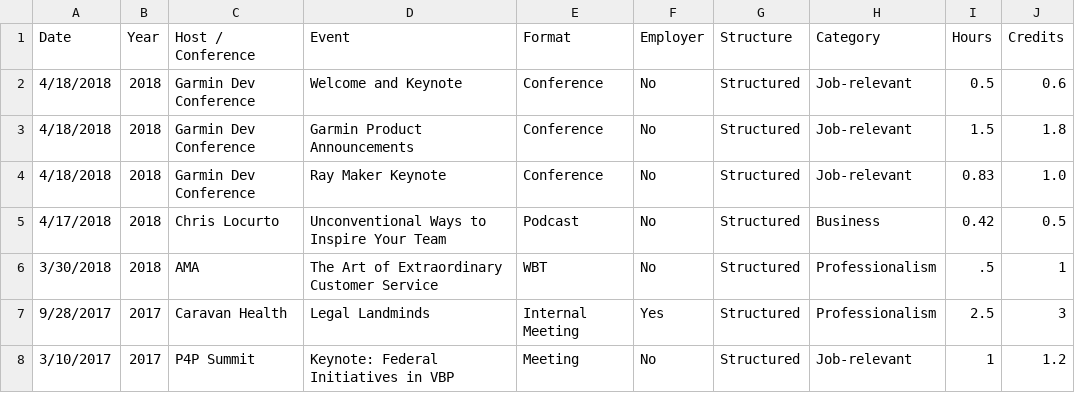
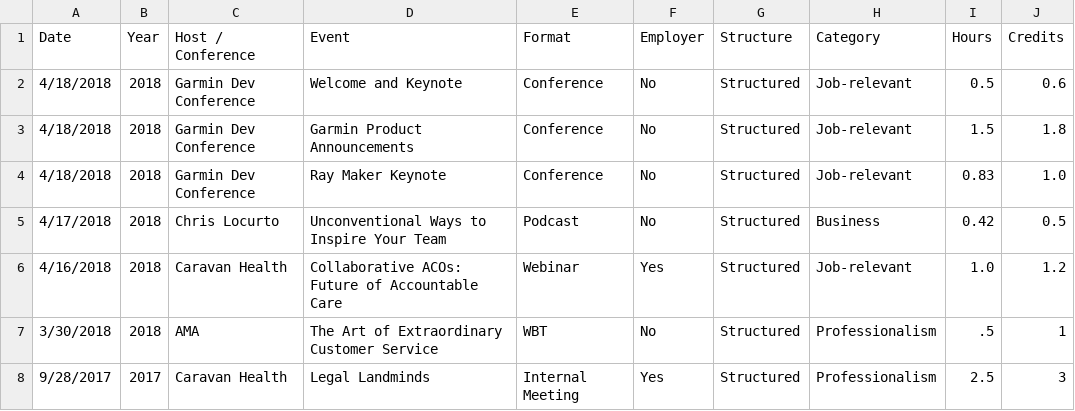
Before and after one commit to johnsug/continuing_ed, a CSV file: ce_log.csv, drawn as a sheet; only a part is shown; the shorter side is filled out with more unchanged rows.

Commit message:
Update ce_log.csv

```diff
--- a/ce_log.csv
+++ b/ce_log.csv
@@ -5,2 +5,3 @@ Date,Year,Host / Conference,Event,Format,Employer,Structure,Category,Hours,Credi
 4/17/2018,2018,Chris Locurto,Unconventional Ways to Inspire Your Team,Podcast,No,Structured,Business,0.42,0.5
+4/16/2018,2018,Caravan Health,Collaborative ACOs: Future of Accountable Care,Webinar,Yes,Structured,Job-relevant,1.0,1.2
 3/30/2018,2018,AMA,The Art of Extraordinary Customer Service,WBT,No,Structured,Professionalism,.5,1
```
